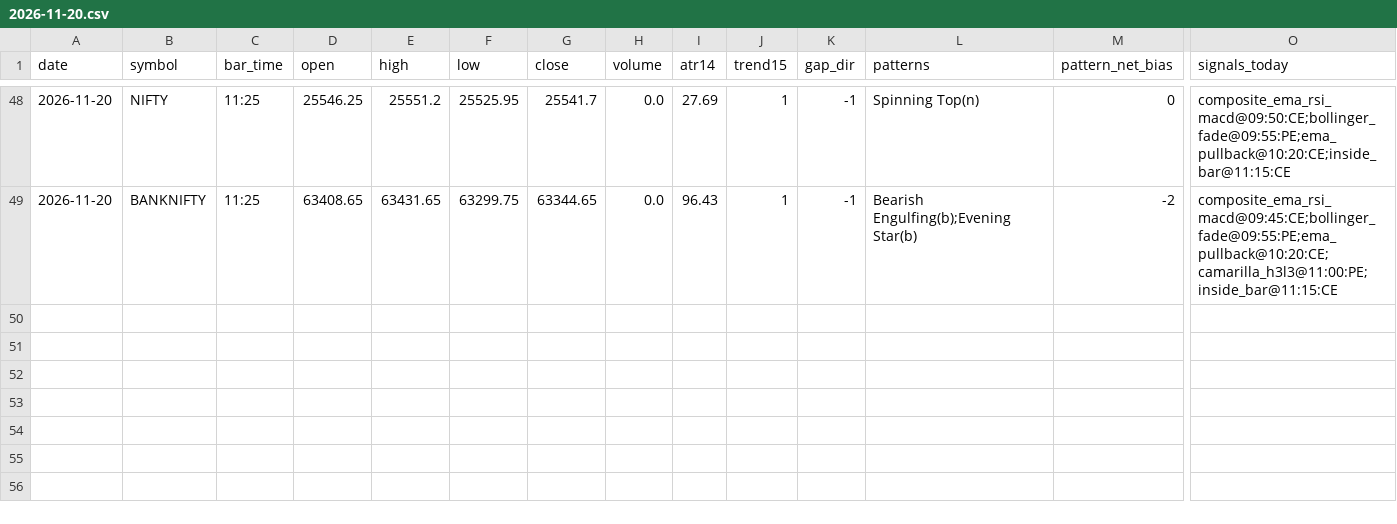
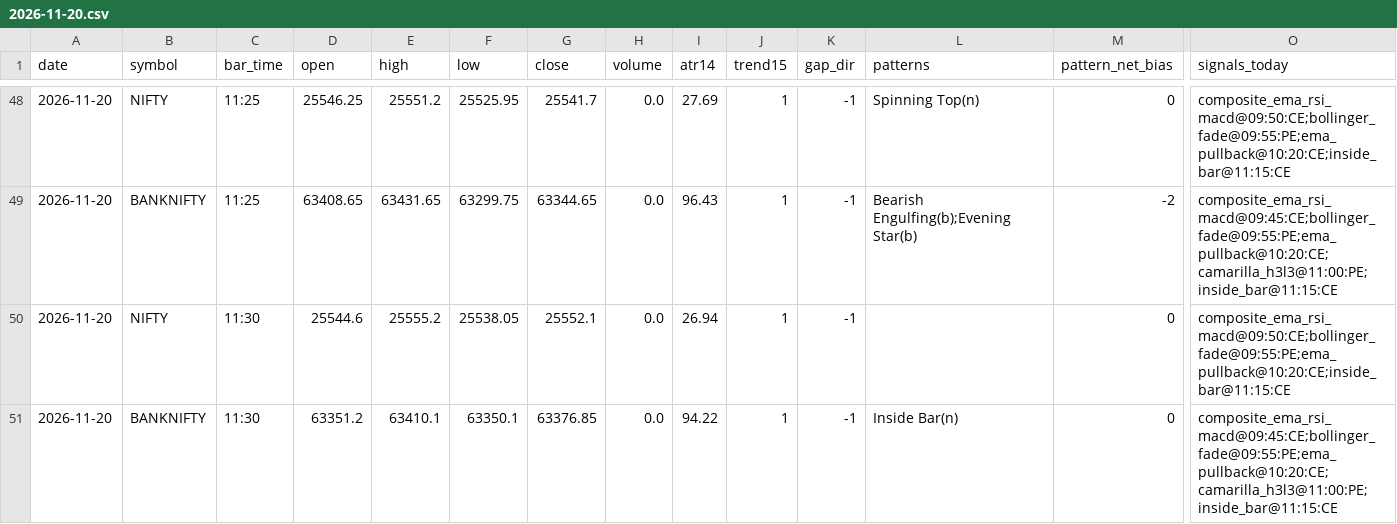
Before and after one commit to kothasanketh93-afk/options-alert-scanner, a CSV file: ledger/pattern_tape/2026-11-20.csv, drawn as a sheet; only a part is shown, gaps mark what is left out; rows hold the shown columns only; the diff names each change by its address in the sheet, - before the commit and + after, or states it on an @@ line.

```diff
--- a/ledger/pattern_tape/2026-11-20.csv
+++ b/ledger/pattern_tape/2026-11-20.csv
+row 50: 2026-11-20 | NIFTY | 11:30 | 25544.6 | 25555.2 | 25538.05 | 25552.1 | 0.0 | 26.94 | 1 | -1 |  | 0 | composite_ema_rsi_macd@09:50:CE;bollinger_fade@09:55:PE;ema_pullback@10:20:CE;inside_bar@11:15:CE
+row 51: 2026-11-20 | BANKNIFTY | 11:30 | 63351.2 | 63410.1 | 63350.1 | 63376.85 | 0.0 | 94.22 | 1 | -1 | Inside Bar(n) | 0 | composite_ema_rsi_macd@09:45:CE;bollinger_fade@09:55:PE;ema_pullback@10:20:CE;camarilla_h3l3@11:00:PE;inside_bar@11:15:CE
```
Also changed, not shown: ledger/outcomes.csv, 3 other files.
